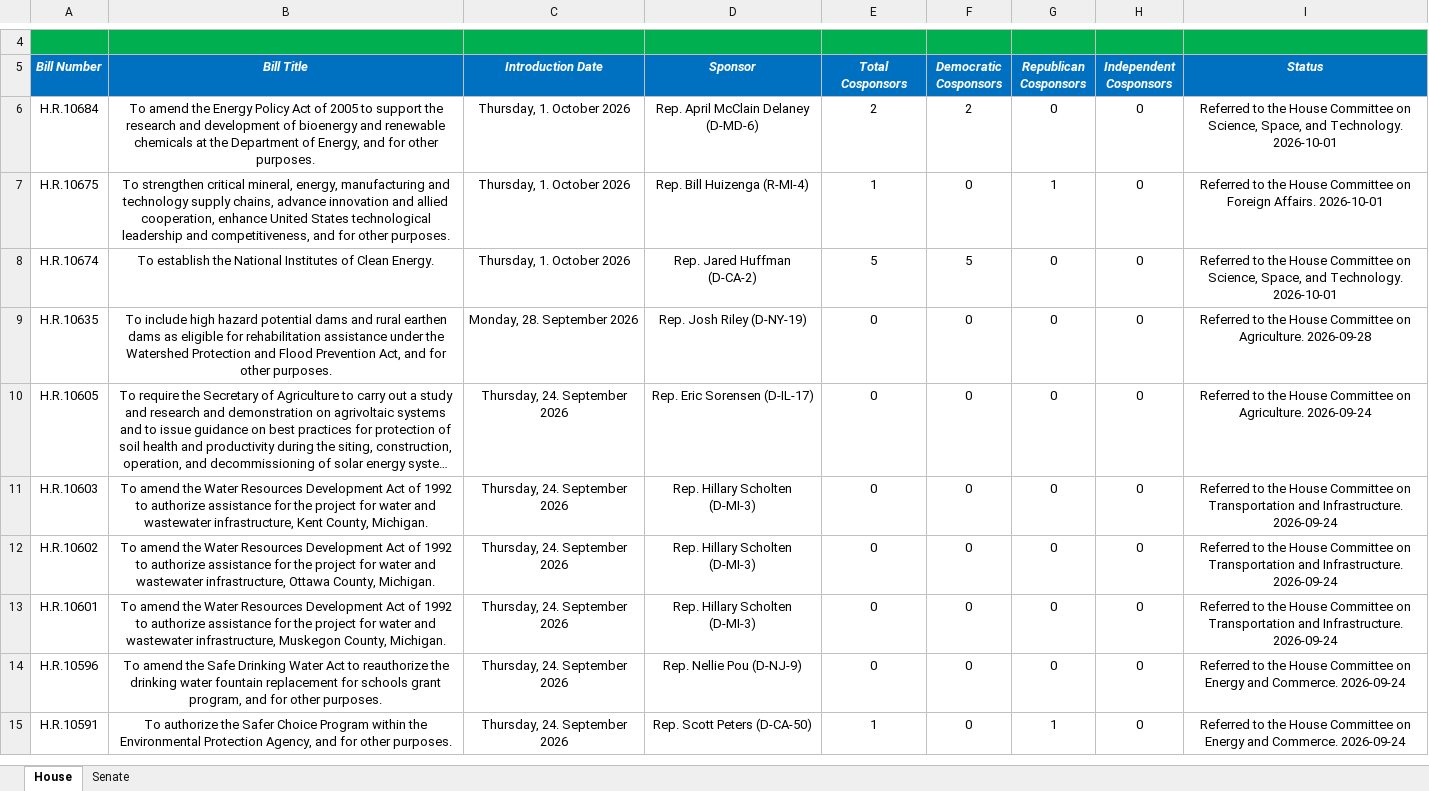
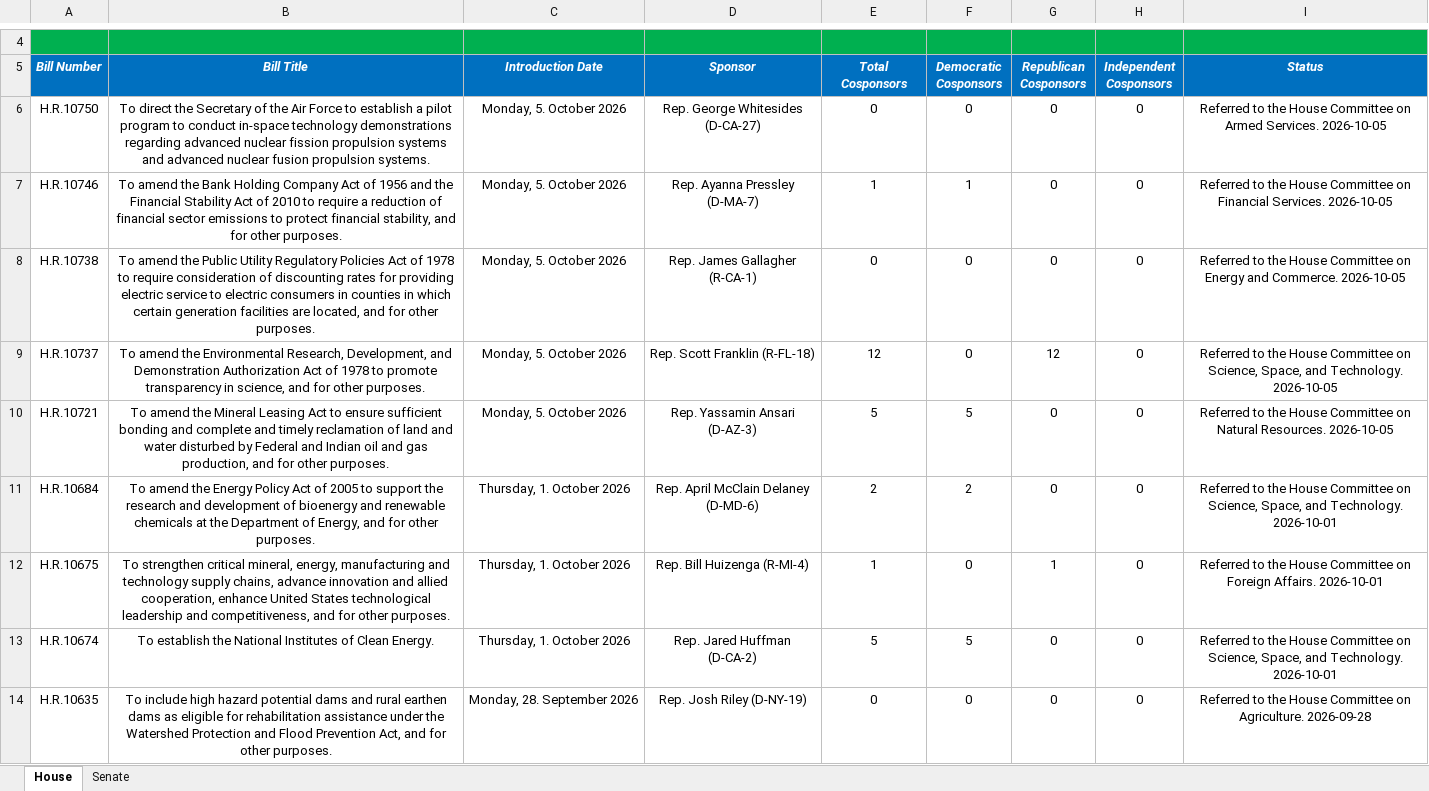
Before and after one commit to wmktaylor1549/congress-digest, an Excel workbook: 5.26.26 Climate Tracker v2.xlsx, sheet House, drawn as a sheet; only a part is shown, gaps mark what is left out; the shorter side is filled out with more unchanged rows; long unchanged cells end in …; values as stored, in another font and other column widths than the file's, no borders; conditional formats and table styles not drawn; the diff names each change by its address in the sheet, - before the commit and + after, or states it on an @@ line.

```diff
--- a/5.26.26 Climate Tracker v2.xlsx (sheet House)
+++ b/5.26.26 Climate Tracker v2.xlsx (sheet House)
+row 6: H.R.10750 | To direct the Secretary of the Air Force to establish a pilot program to conduct in-space technology demonstrations regarding advanced nuclear fission propulsion systems and advanced nuclear fusion propulsion systems. | Monday, 5. October 2026 | Rep. George Whitesides (D-CA-27) | 0 | 0 | 0 | 0 | Referred to the House Committee on Armed Services. 2026-10-05
+row 7: H.R.10746 | To amend the Bank Holding Company Act of 1956 and the Financial Stability Act of 2010 to require a reduction of financial sector emissions to protect financial stability, and for other purposes. | Monday, 5. October 2026 | Rep. Ayanna Pressley (D-MA-7) | 1 | 1 | 0 | 0 | Referred to the House Committee on Financial Services. 2026-10-05
+row 8: H.R.10738 | To amend the Public Utility Regulatory Policies Act of 1978 to require consideration of discounting rates for providing electric service to electric consumers in counties in which certain generation facilities are located, and for other purposes. | Monday, 5. October 2026 | Rep. James Gallagher (R-CA-1) | 0 | 0 | 0 | 0 | Referred to the House Committee on Energy and Commerce. 2026-10-05
+row 9: H.R.10737 | To amend the Environmental Research, Development, and Demonstration Authorization Act of 1978 to promote transparency in science, and for other purposes. | Monday, 5. October 2026 | Rep. Scott Franklin (R-FL-18) | 12 | 0 | 12 | 0 | Referred to the House Committee on Science, Space, and Technology. 2026-10-05
+row 10: H.R.10721 | To amend the Mineral Leasing Act to ensure sufficient bonding and complete and timely reclamation of land and water disturbed by Federal and Indian oil and gas production, and for other purposes. | Monday, 5. October 2026 | Rep. Yassamin Ansari (D-AZ-3) | 5 | 5 | 0 | 0 | Referred to the House Committee on Natural Resources. 2026-10-05
```
Also changed, not shown: 1 other file.
